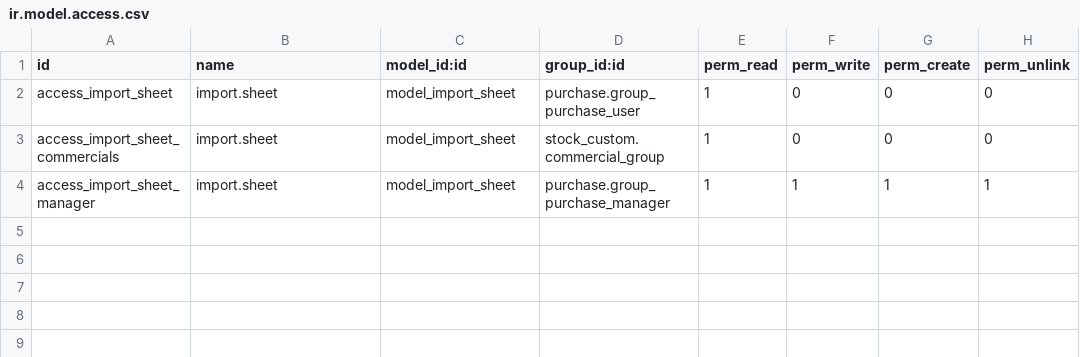
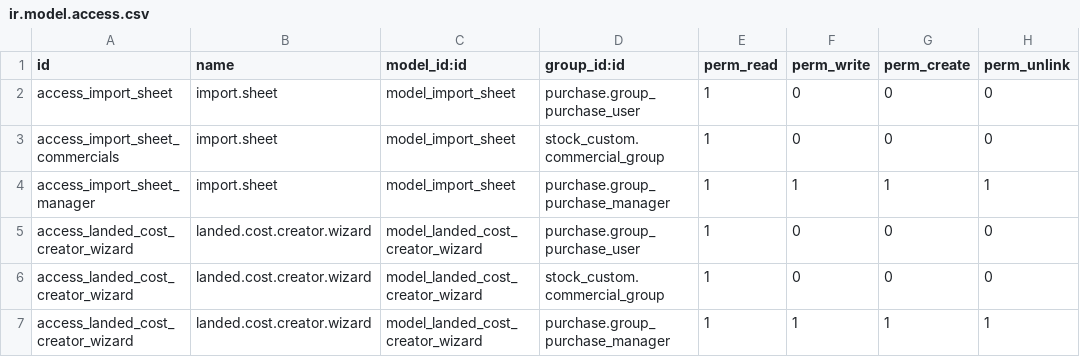
Before and after one commit to Pexego/PXGO_00053_2013_VT, a CSV file: project-addons/pmp_landed_costs/security/ir.model.access.csv, drawn as a sheet.

Commit message:
[IMP] pmp_landed_costs: Añade permisos para el landed_cost_creator

```diff
--- a/project-addons/pmp_landed_costs/security/ir.model.access.csv
+++ b/project-addons/pmp_landed_costs/security/ir.model.access.csv
@@ -4 +4,4 @@ access_import_sheet_commercials,import.sheet,model_import_sheet,stock_custom.com
 access_import_sheet_manager,import.sheet,model_import_sheet,purchase.group_purchase_manager,1,1,1,1
+access_landed_cost_creator_wizard,landed.cost.creator.wizard,model_landed_cost_creator_wizard,purchase.group_purchase_user,1,0,0,0
+access_landed_cost_creator_wizard,landed.cost.creator.wizard,model_landed_cost_creator_wizard,stock_custom.commercial_group,1,0,0,0
+access_landed_cost_creator_wizard,landed.cost.creator.wizard,model_landed_cost_creator_wizard,purchase.group_purchase_manager,1,1,1,1
```
